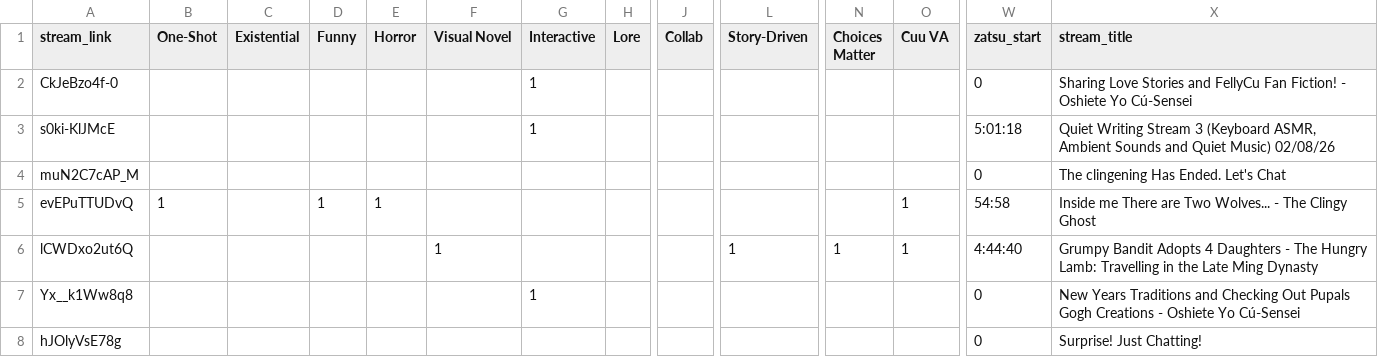
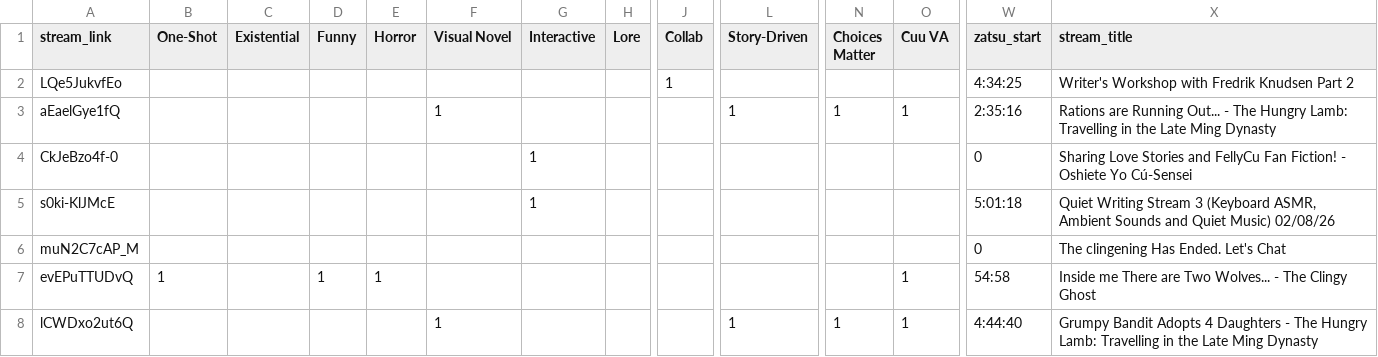
Before and after one commit to Cuudexter/Cuudex, a CSV file: metadata.csv, drawn as a sheet; only a part is shown, gaps mark what is left out; the shorter side is filled out with more unchanged rows; rows hold the shown columns only; the diff names each change by its address in the sheet, - before the commit and + after, or states it on an @@ line.

Commit message:
Second Lamb & Fred

```diff
--- a/metadata.csv
+++ b/metadata.csv
+row 2: LQe5JukvfEo |  |  |  |  |  |  |  | 1 |  |  |  | 4:34:25 | Writer's Workshop with Fredrik Knudsen Part 2
+row 3: aEaelGye1fQ |  |  |  |  | 1 |  |  |  | 1 | 1 | 1 | 2:35:16 | Rations are Running Out... - The Hungry Lamb: Travelling in the Late Ming Dynasty
```
Also changed, not shown: 2 other files.
